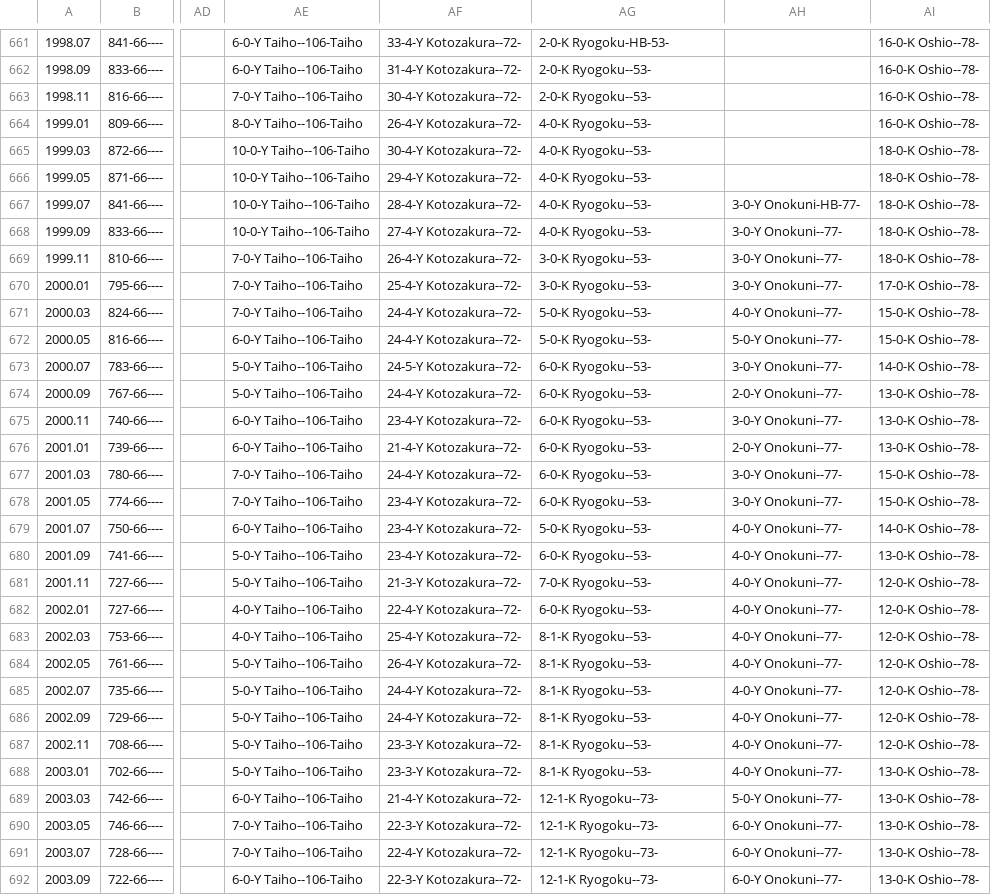
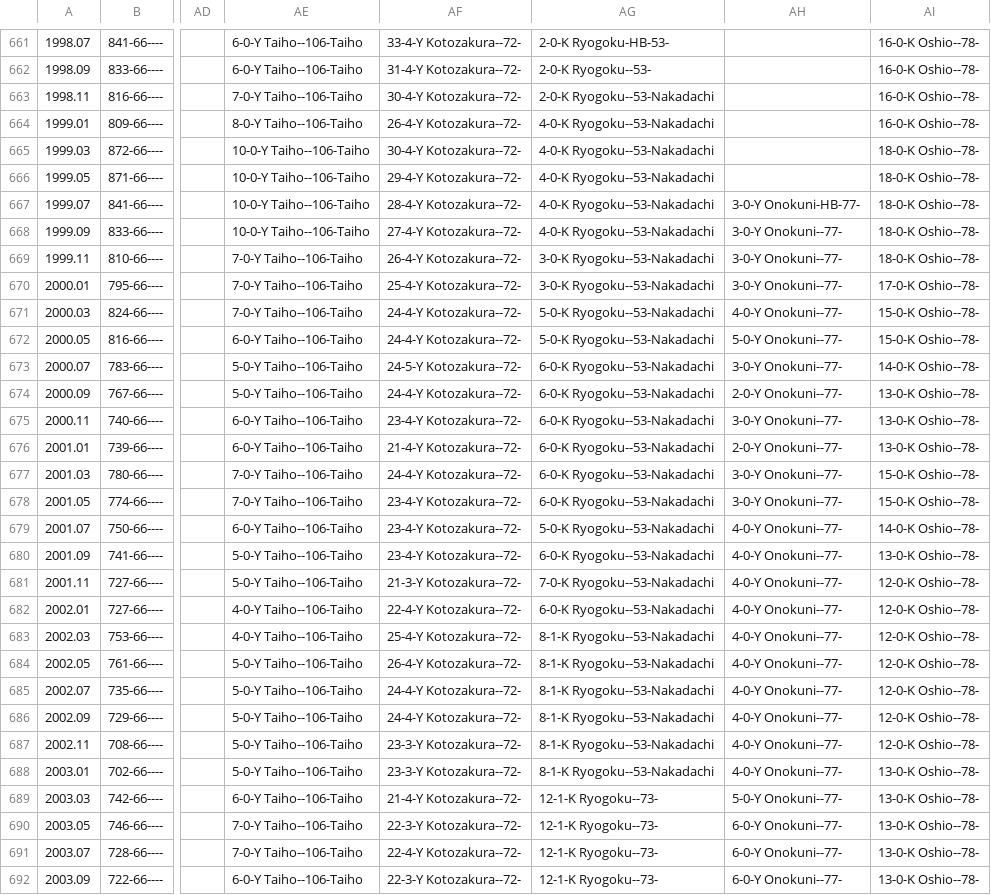
Before and after one commit to andre1670/sumo-heya-chart, a CSV file: heya_data.csv, drawn as a sheet; only a part is shown, gaps mark what is left out; the diff names each change by its address in the sheet, - before the commit and + after, or states it on an @@ line.

Commit message:
Update heya_data.csv

```diff
--- a/heya_data.csv
+++ b/heya_data.csv
-AG663: 2-0-K Ryogoku--53-
+AG663: 2-0-K Ryogoku--53-Nakadachi
-AG664:AG668: 4-0-K Ryogoku--53-
+AG664:AG668: 4-0-K Ryogoku--53-Nakadachi
-AG669:AG670: 3-0-K Ryogoku--53-
+AG669:AG670: 3-0-K Ryogoku--53-Nakadachi
-AG671:AG672: 5-0-K Ryogoku--53-
+AG671:AG672: 5-0-K Ryogoku--53-Nakadachi
-AG673:AG678: 6-0-K Ryogoku--53-
+AG673:AG678: 6-0-K Ryogoku--53-Nakadachi
-AG679: 5-0-K Ryogoku--53-
+AG679: 5-0-K Ryogoku--53-Nakadachi
-AG680: 6-0-K Ryogoku--53-
+AG680: 6-0-K Ryogoku--53-Nakadachi
-AG681: 7-0-K Ryogoku--53-
+AG681: 7-0-K Ryogoku--53-Nakadachi
-AG682: 6-0-K Ryogoku--53-
+AG682: 6-0-K Ryogoku--53-Nakadachi
-AG683:AG688: 8-1-K Ryogoku--53-
+AG683:AG688: 8-1-K Ryogoku--53-Nakadachi
```
